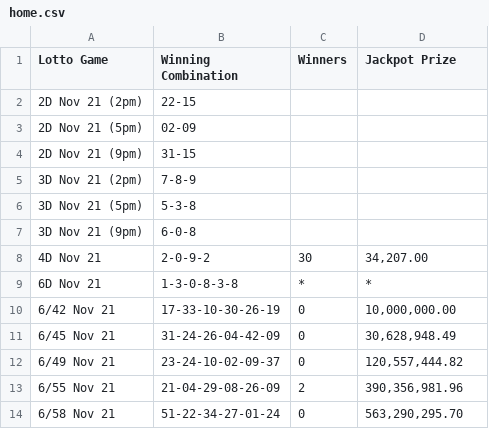
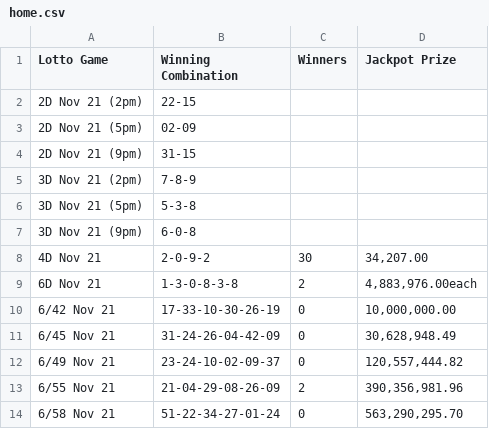
Before and after one commit to swertres/swertres.github.io, a CSV file: data/home.csv, drawn as a sheet.

```diff
--- a/data/home.csv
+++ b/data/home.csv
@@ -8,3 +8,3 @@ Lotto Game,Winning Combination,Winners,Jackpot Prize
 4D Nov 21,2-0-9-2,30,"34,207.00"
-6D Nov 21,1-3-0-8-3-8,*,*
+6D Nov 21,1-3-0-8-3-8,2,"4,883,976.00each"
 6/42 Nov 21,17-33-10-30-26-19,0,"10,000,000.00"
```
Also changed, not shown: data/nov-21-2026.csv.
